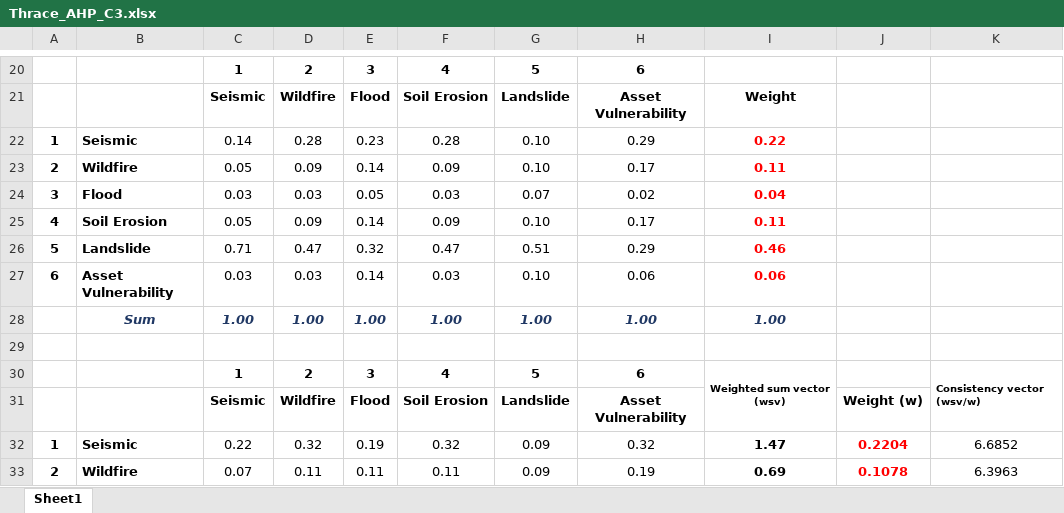
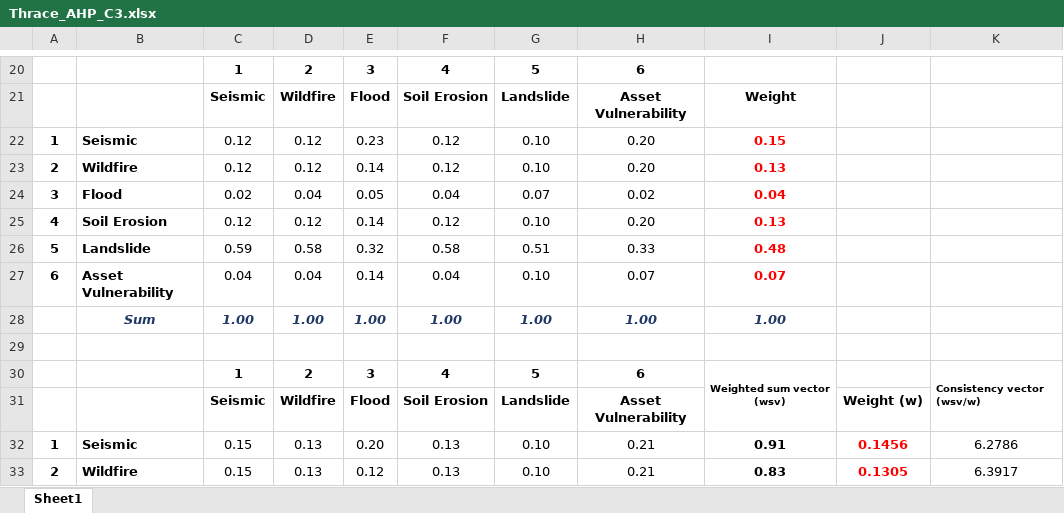
Before and after one commit to Eskildhp/Thesis_Risk_Assessment_Data_Northern_Thrace_Final, an Excel workbook: AHP/matrices/Thrace_AHP_C3.xlsx, sheet Sheet1, drawn as a sheet; only a part is shown, gaps mark what is left out; values as stored, in another font and other column widths than the file's, no borders; removed rows and columns are numbered as before the commit, all else as after; the diff covers the shown part only; the diff names each change by its address in the sheet, - before the commit and + after, or states it on an @@ line.

```diff
--- a/AHP/matrices/Thrace_AHP_C3.xlsx (sheet Sheet1)
+++ b/AHP/matrices/Thrace_AHP_C3.xlsx (sheet Sheet1)
-C22: 0.14
+C22: 0.12
-D22: 0.28
+D22: 0.12
-F22: 0.28
+F22: 0.12
-H22: 0.29
+H22: 0.20
-I22: 0.22
+I22: 0.15
-C23: 0.05
+C23: 0.12
-D23: 0.09
+D23: 0.12
-F23: 0.09
+F23: 0.12
-H23: 0.17
+H23: 0.20
-I23: 0.11
+I23: 0.13
-C24: 0.03
+C24: 0.02
-D24: 0.03
+D24: 0.04
-F24: 0.03
+F24: 0.04
-C25: 0.05
+C25: 0.12
-D25: 0.09
+D25: 0.12
-F25: 0.09
+F25: 0.12
-H25: 0.17
+H25: 0.20
-I25: 0.11
+I25: 0.13
-C26: 0.71
+C26: 0.59
-D26: 0.47
+D26: 0.58
-F26: 0.47
+F26: 0.58
-H26: 0.29
+H26: 0.33
-I26: 0.46
+I26: 0.48
-C27: 0.03
+C27: 0.04
-D27: 0.03
+D27: 0.04
-F27: 0.03
+F27: 0.04
-H27: 0.06
+H27: 0.07
-I27: 0.06
+I27: 0.07
-row 32: 1 | Seismic | 0.22 | 0.32 | 0.19 | 0.32 | 0.09 | 0.32 | 1.47 | 0.2204 | 6.6852
-row 33: 2 | Wildfire | 0.07 | 0.11 | 0.11 | 0.11 | 0.09 | 0.19 | 0.69 | 0.1078 | 6.3963
+row 32: 1 | Seismic | 0.15 | 0.13 | 0.20 | 0.13 | 0.10 | 0.21 | 0.91 | 0.1456 | 6.2786
+row 33: 2 | Wildfire | 0.15 | 0.13 | 0.12 | 0.13 | 0.10 | 0.21 | 0.83 | 0.1305 | 6.3917
```
Also changed, not shown: 3 added rows, 3 removed rows and 21 edited cells elsewhere in this sheet, AHP/evidence/AHP_Pairwise_Evidence_Worksheet.xlsx, AHP/matrices/Thrace_AHP_C1.xlsx, 36 other files.
